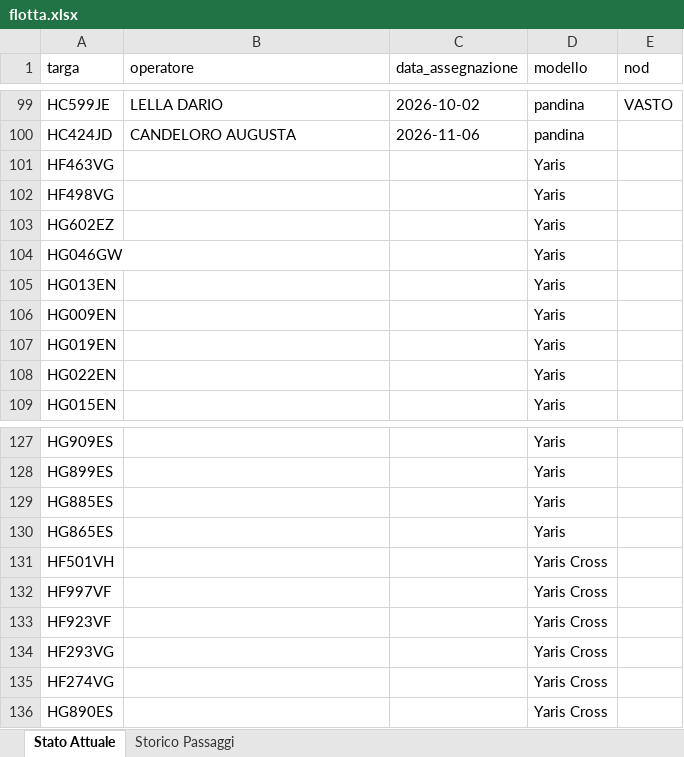
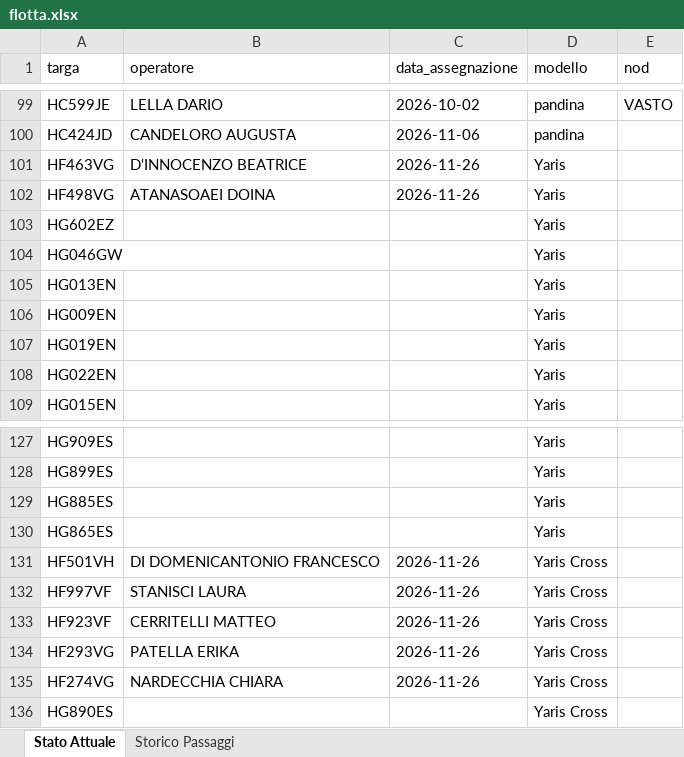
Before and after one commit to messinesetsrm-cell/db_auto, an Excel workbook: flotta.xlsx, sheet Stato Attuale, drawn as a sheet; only a part is shown, gaps mark what is left out; values as stored, in another font and other column widths than the file's, no borders; the diff names each change by its address in the sheet, - before the commit and + after, or states it on an @@ line.

```diff
--- a/flotta.xlsx (sheet Stato Attuale)
+++ b/flotta.xlsx (sheet Stato Attuale)
-B101 (operatore): (empty)
+B101 (operatore): D'INNOCENZO BEATRICE
-C101:C102 (data_assegnazione): (empty)
+C101:C102 (data_assegnazione): 2026-11-26
-B102 (operatore): (empty)
+B102 (operatore): ATANASOAEI DOINA
-B131 (operatore): (empty)
+B131 (operatore): DI DOMENICANTONIO FRANCESCO
-C131:C135 (data_assegnazione): (empty)
+C131:C135 (data_assegnazione): 2026-11-26
-B132 (operatore): (empty)
+B132 (operatore): STANISCI LAURA
-B133 (operatore): (empty)
+B133 (operatore): CERRITELLI MATTEO
-B134 (operatore): (empty)
+B134 (operatore): PATELLA ERIKA
-B135 (operatore): (empty)
+B135 (operatore): NARDECCHIA CHIARA
```
Also changed, not shown: sheet Storico Passaggi.
